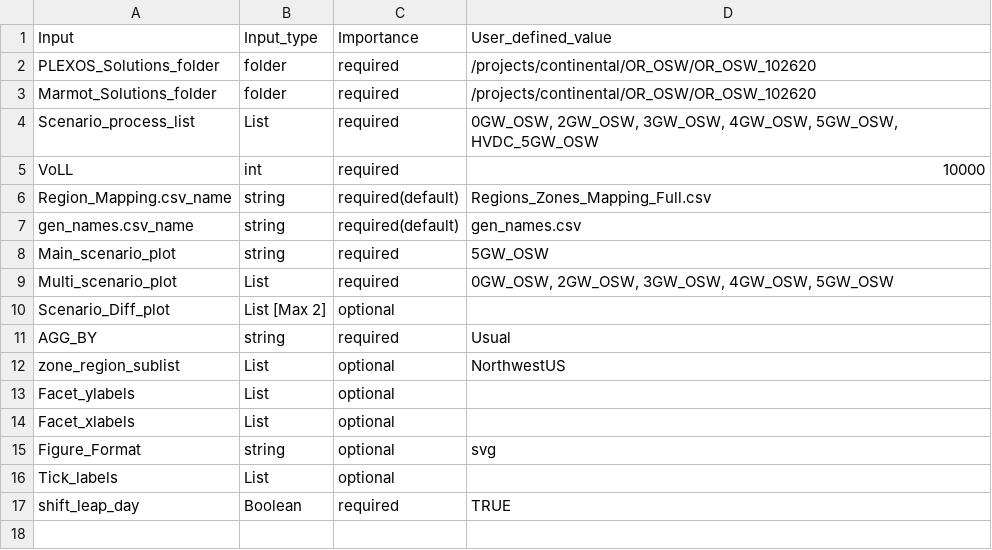
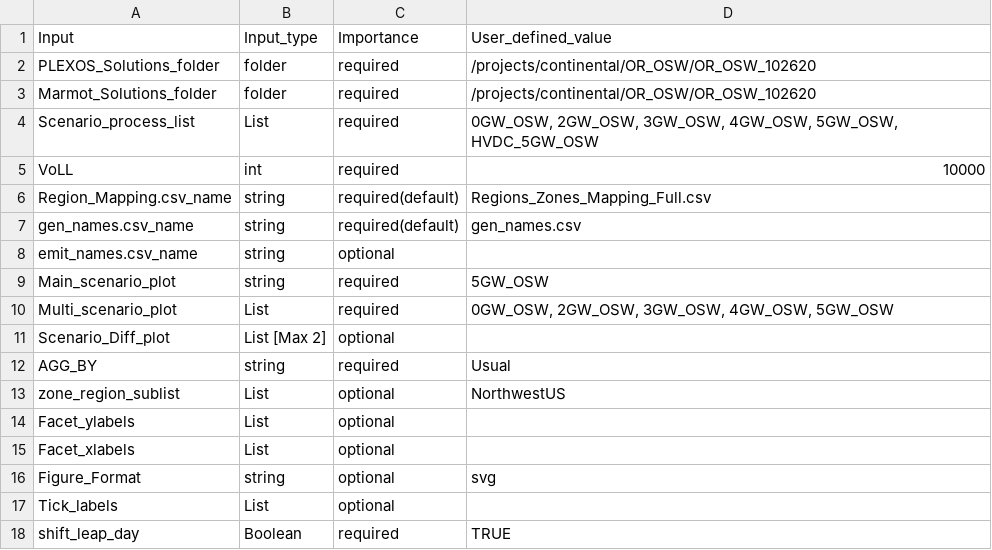
Before and after one commit to NREL/Marmot, a CSV file: Marmot_user_defined_inputs.csv, drawn as a sheet; the diff names each change by its address in the sheet, - before the commit and + after, or states it on an @@ line.

Commit message:
Added capability for user to specify emissions mapping

```diff
--- a/Marmot_user_defined_inputs.csv
+++ b/Marmot_user_defined_inputs.csv
+row 8: emit_names.csv_name | string | optional
```
